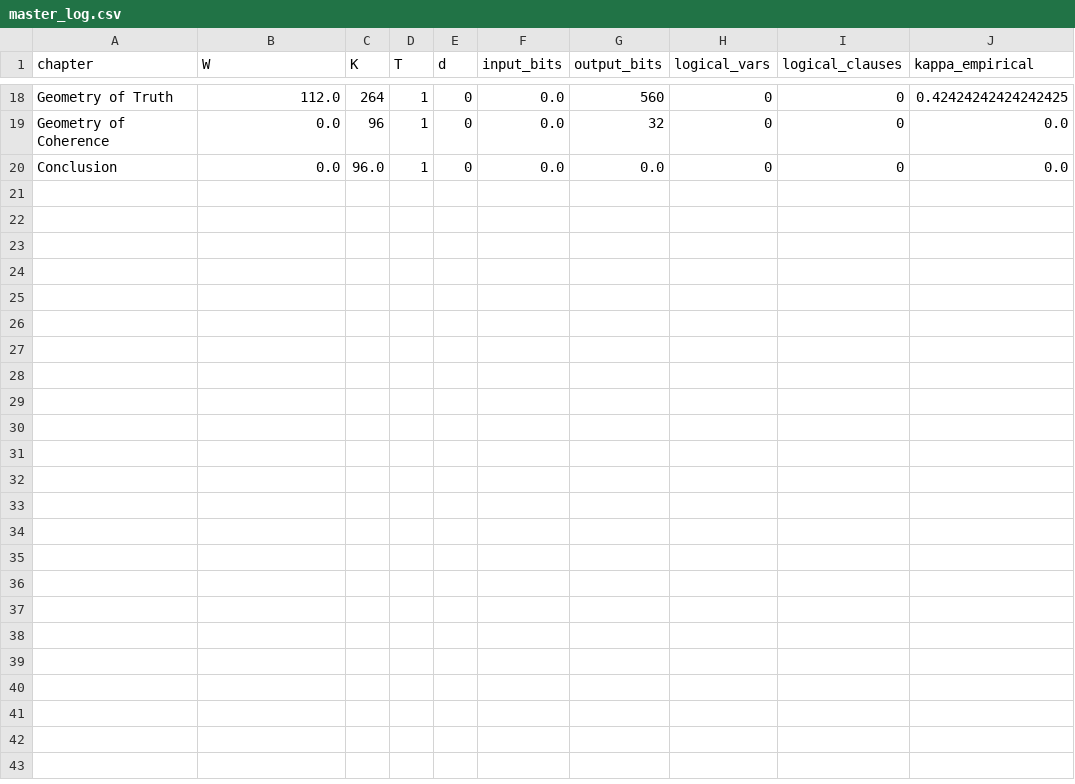
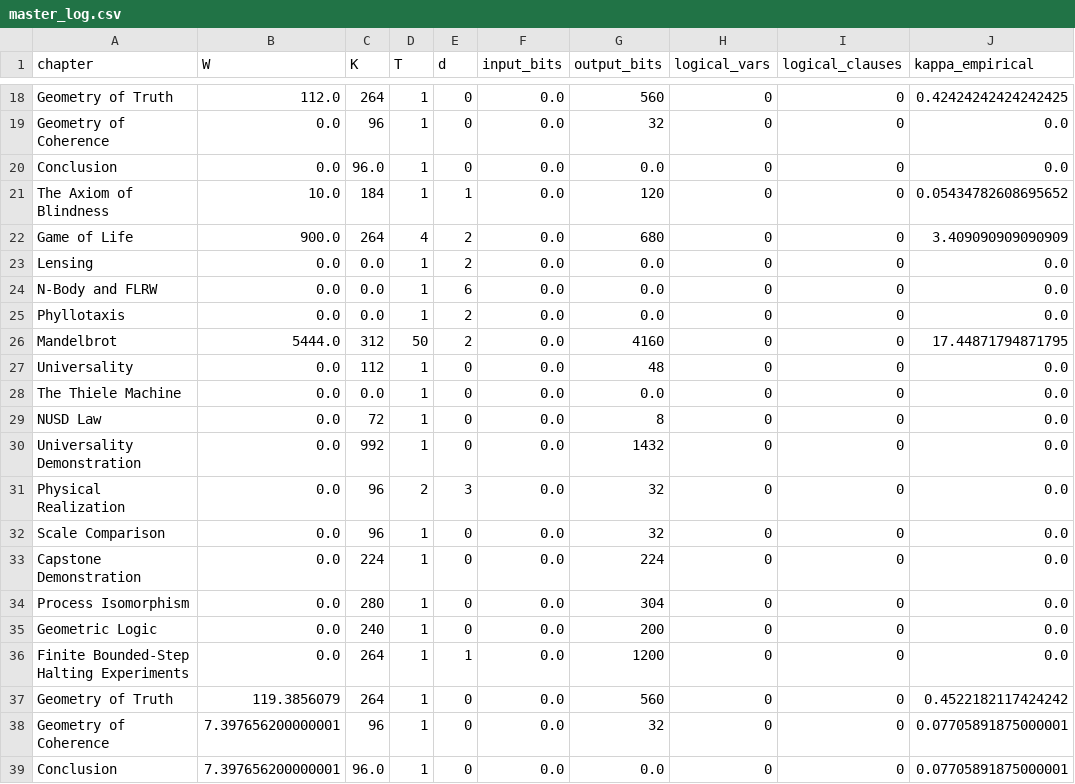
Before and after one commit to sethirus/The-Thiele-Machine, a CSV file: master_log.csv, drawn as a sheet; only a part is shown, gaps mark what is left out; the diff names each change by its address in the sheet, - before the commit and + after, or states it on an @@ line.

```diff
--- a/master_log.csv
+++ b/master_log.csv
+row 21: The Axiom of Blindness | 10.0 | 184 | 1 | 1 | 0.0 | 120 | 0 | 0 | 0.05434782608695652
+row 22: Game of Life | 900.0 | 264 | 4 | 2 | 0.0 | 680 | 0 | 0 | 3.409090909090909
+row 23: Lensing | 0.0 | 0.0 | 1 | 2 | 0.0 | 0.0 | 0 | 0 | 0.0
+row 24: N-Body and FLRW | 0.0 | 0.0 | 1 | 6 | 0.0 | 0.0 | 0 | 0 | 0.0
+row 25: Phyllotaxis | 0.0 | 0.0 | 1 | 2 | 0.0 | 0.0 | 0 | 0 | 0.0
+row 26: Mandelbrot | 5444.0 | 312 | 50 | 2 | 0.0 | 4160 | 0 | 0 | 17.44871794871795
+row 27: Universality | 0.0 | 112 | 1 | 0 | 0.0 | 48 | 0 | 0 | 0.0
+row 28: The Thiele Machine | 0.0 | 0.0 | 1 | 0 | 0.0 | 0.0 | 0 | 0 | 0.0
+row 29: NUSD Law | 0.0 | 72 | 1 | 0 | 0.0 | 8 | 0 | 0 | 0.0
+row 30: Universality Demonstration | 0.0 | 992 | 1 | 0 | 0.0 | 1432 | 0 | 0 | 0.0
+row 31: Physical Realization | 0.0 | 96 | 2 | 3 | 0.0 | 32 | 0 | 0 | 0.0
+row 32: Scale Comparison | 0.0 | 96 | 1 | 0 | 0.0 | 32 | 0 | 0 | 0.0
+row 33: Capstone Demonstration | 0.0 | 224 | 1 | 0 | 0.0 | 224 | 0 | 0 | 0.0
+row 34: Process Isomorphism | 0.0 | 280 | 1 | 0 | 0.0 | 304 | 0 | 0 | 0.0
+row 35: Geometric Logic | 0.0 | 240 | 1 | 0 | 0.0 | 200 | 0 | 0 | 0.0
+row 36: Finite Bounded-Step Halting Experiments | 0.0 | 264 | 1 | 1 | 0.0 | 1200 | 0 | 0 | 0.0
+row 37: Geometry of Truth | 119.3856079 | 264 | 1 | 0 | 0.0 | 560 | 0 | 0 | 0.4522182117424242
+row 38: Geometry of Coherence | 7.397656200000001 | 96 | 1 | 0 | 0.0 | 32 | 0 | 0 | 0.07705891875000001
+row 39: Conclusion | 7.397656200000001 | 96.0 | 1 | 0 | 0.0 | 0.0 | 0 | 0 | 0.07705891875000001
```
Also changed, not shown: 2 other files.
